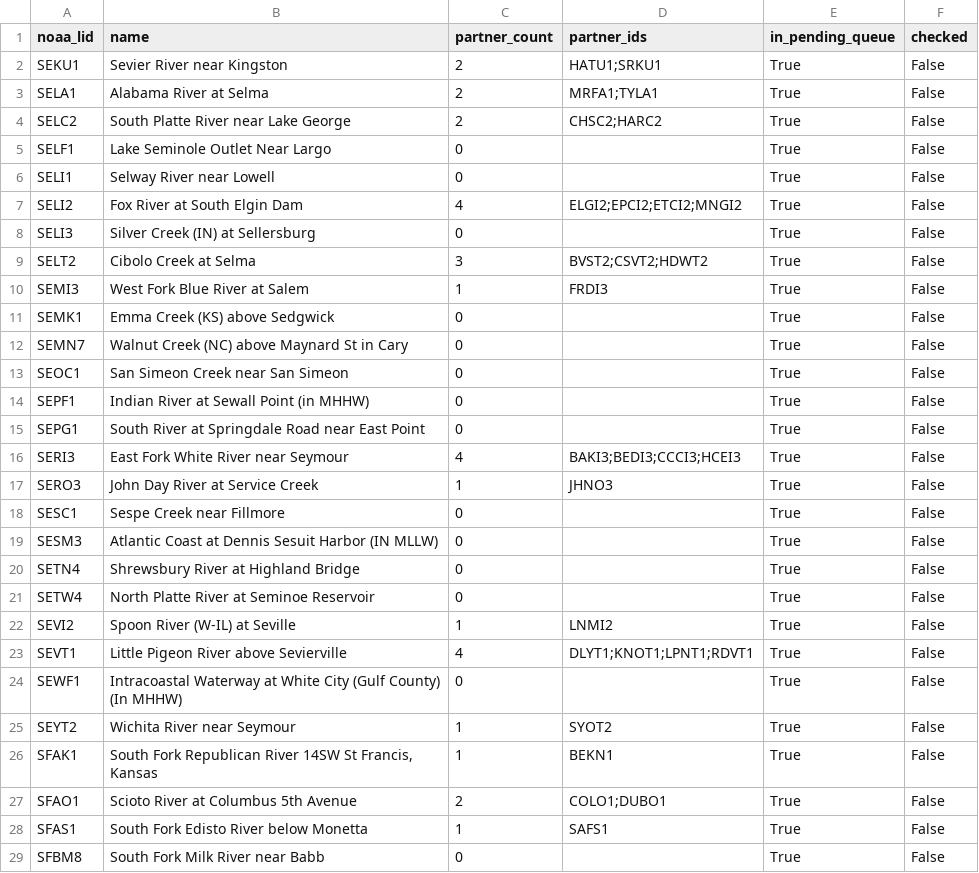
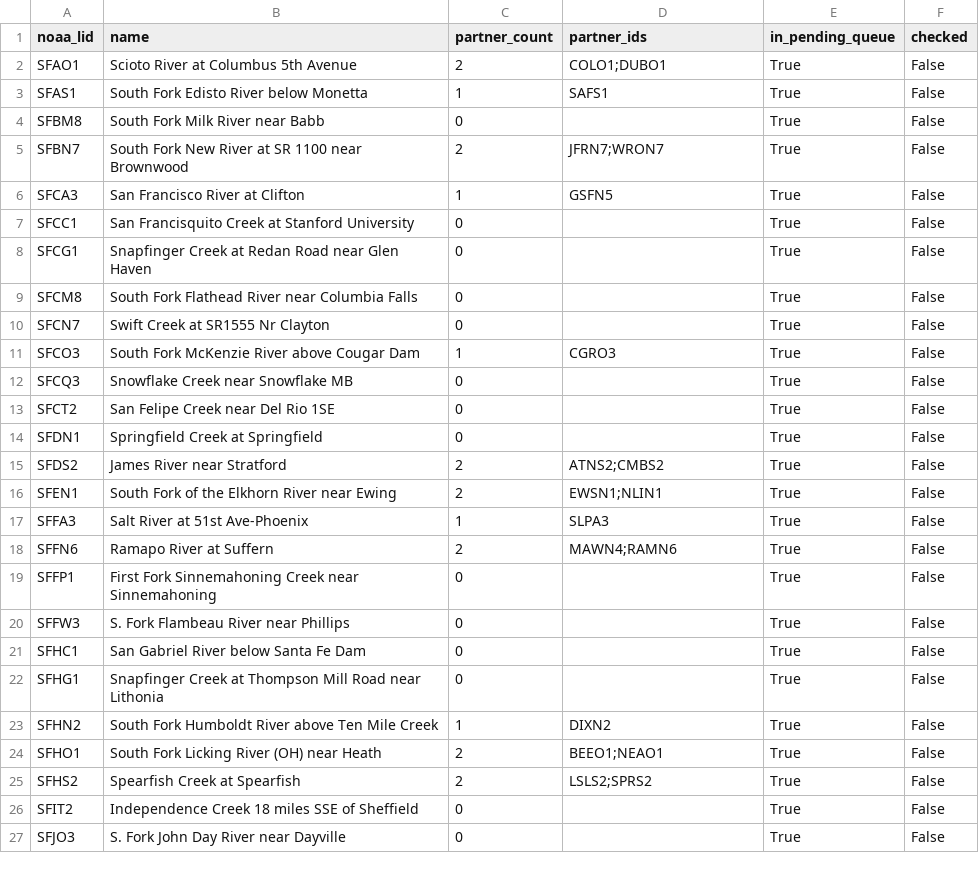
Before and after one commit to pbangiola/paddlersmap, a CSV file: data/network_audit/unchecked_endpoints.csv, drawn as a sheet; only a part is shown; the shorter side is filled out with more unchanged rows; the diff covers the shown part only.

```diff
--- a/data/network_audit/unchecked_endpoints.csv
+++ b/data/network_audit/unchecked_endpoints.csv
@@ -1,27 +1,2 @@
 noaa_lid,name,partner_count,partner_ids,in_pending_queue,checked
-SEKU1,Sevier River near Kingston,2,HATU1;SRKU1,True,False
-SELA1,Alabama River at Selma,2,MRFA1;TYLA1,True,False
-SELC2,South Platte River near Lake George,2,CHSC2;HARC2,True,False
-SELF1,Lake Seminole Outlet Near Largo,0,,True,False
-SELI1,Selway River near Lowell,0,,True,False
-SELI2,Fox River at South Elgin Dam,4,ELGI2;EPCI2;ETCI2;MNGI2,True,False
-SELI3,Silver Creek (IN) at Sellersburg,0,,True,False
-SELT2,Cibolo Creek at Selma,3,BVST2;CSVT2;HDWT2,True,False
-SEMI3,West Fork Blue River at Salem,1,FRDI3,True,False
-SEMK1,Emma Creek (KS) above Sedgwick,0,,True,False
-SEMN7,Walnut Creek (NC) above Maynard St in Cary,0,,True,False
-SEOC1,San Simeon Creek near San Simeon,0,,True,False
-SEPF1,Indian River at Sewall Point (in MHHW),0,,True,False
-SEPG1,South River at Springdale Road near East Point,0,,True,False
-SERI3,East Fork White River near Seymour,4,BAKI3;BEDI3;CCCI3;HCEI3,True,False
-SERO3,John Day River at Service Creek,1,JHNO3,True,False
-SESC1,Sespe Creek near Fillmore,0,,True,False
-SESM3,Atlantic Coast at Dennis Sesuit Harbor (IN MLLW),0,,True,False
-SETN4,Shrewsbury River at Highland Bridge,0,,True,False
-SETW4,North Platte River at Seminoe Reservoir,0,,True,False
-SEVI2,Spoon River (W-IL) at Seville,1,LNMI2,True,False
-SEVT1,Little Pigeon River above Sevierville,4,DLYT1;KNOT1;LPNT1;RDVT1,True,False
-SEWF1,Intracoastal Waterway at White City (Gulf County) (In MHHW),0,,True,False
-SEYT2,Wichita River near Seymour,1,SYOT2,True,False
-SFAK1,"South Fork Republican River 14SW St Francis, Kansas",1,BEKN1,True,False
 SFAO1,Scioto River at Columbus 5th Avenue,2,COLO1;DUBO1,True,False
```
Also changed, not shown: 12 edited cells elsewhere in this file, data/network_audit/single_partner_endpoints.csv, 3 other files.
